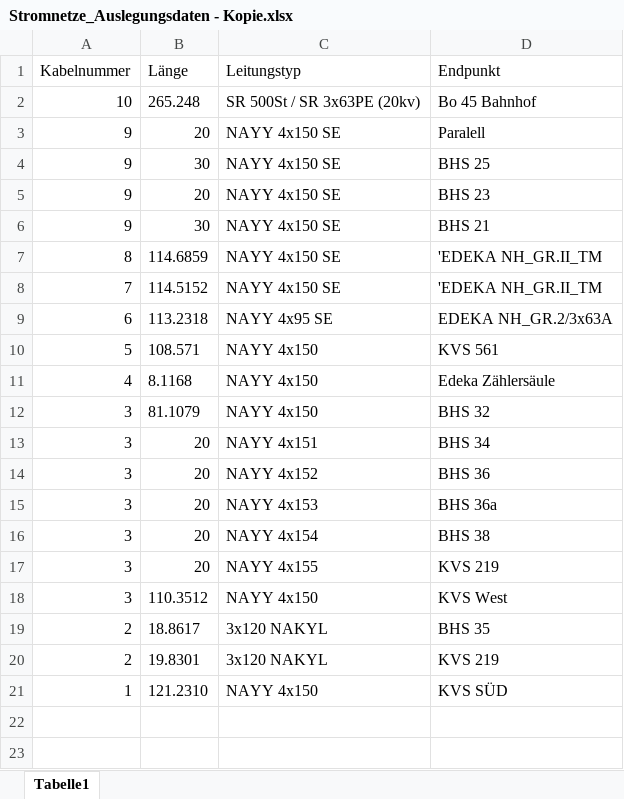
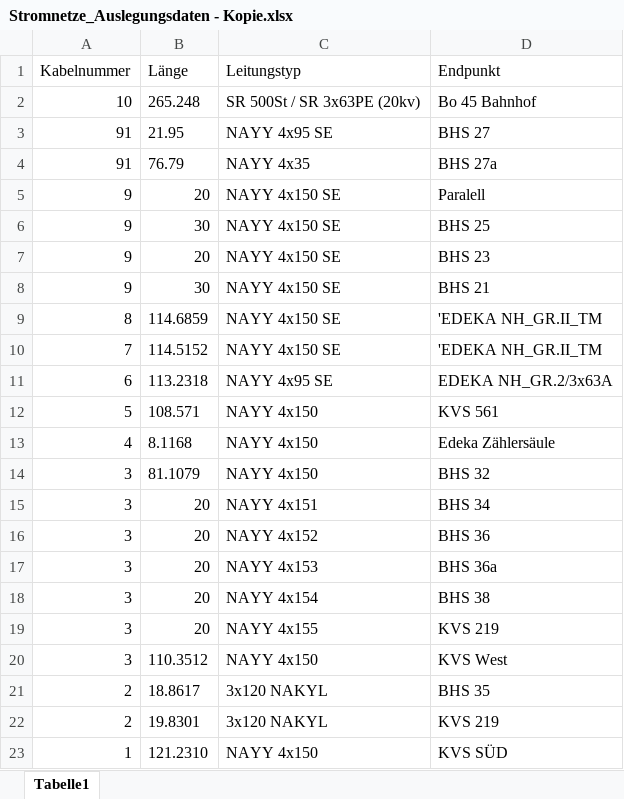
Before and after one commit to 324534234/Stromnetze, an Excel workbook: Stromnetze_Auslegungsdaten - Kopie.xlsx, sheet Tabelle1, drawn as a sheet; values as stored, in another font and other column widths than the file's, no borders; charts and pictures not drawn; the diff names each change by its address in the sheet, - before the commit and + after, or states it on an @@ line.

```diff
--- a/Stromnetze_Auslegungsdaten - Kopie.xlsx (sheet Tabelle1)
+++ b/Stromnetze_Auslegungsdaten - Kopie.xlsx (sheet Tabelle1)
+row 3: 91 | 21.95 | NAYY 4x95 SE | BHS 27
+row 4: 91 | 76.79 | NAYY 4x35 | BHS 27a
```
Also changed, not shown: Lastprofile.xlsx, results/res_gen/p_mw.xlsx, 22 other files.
